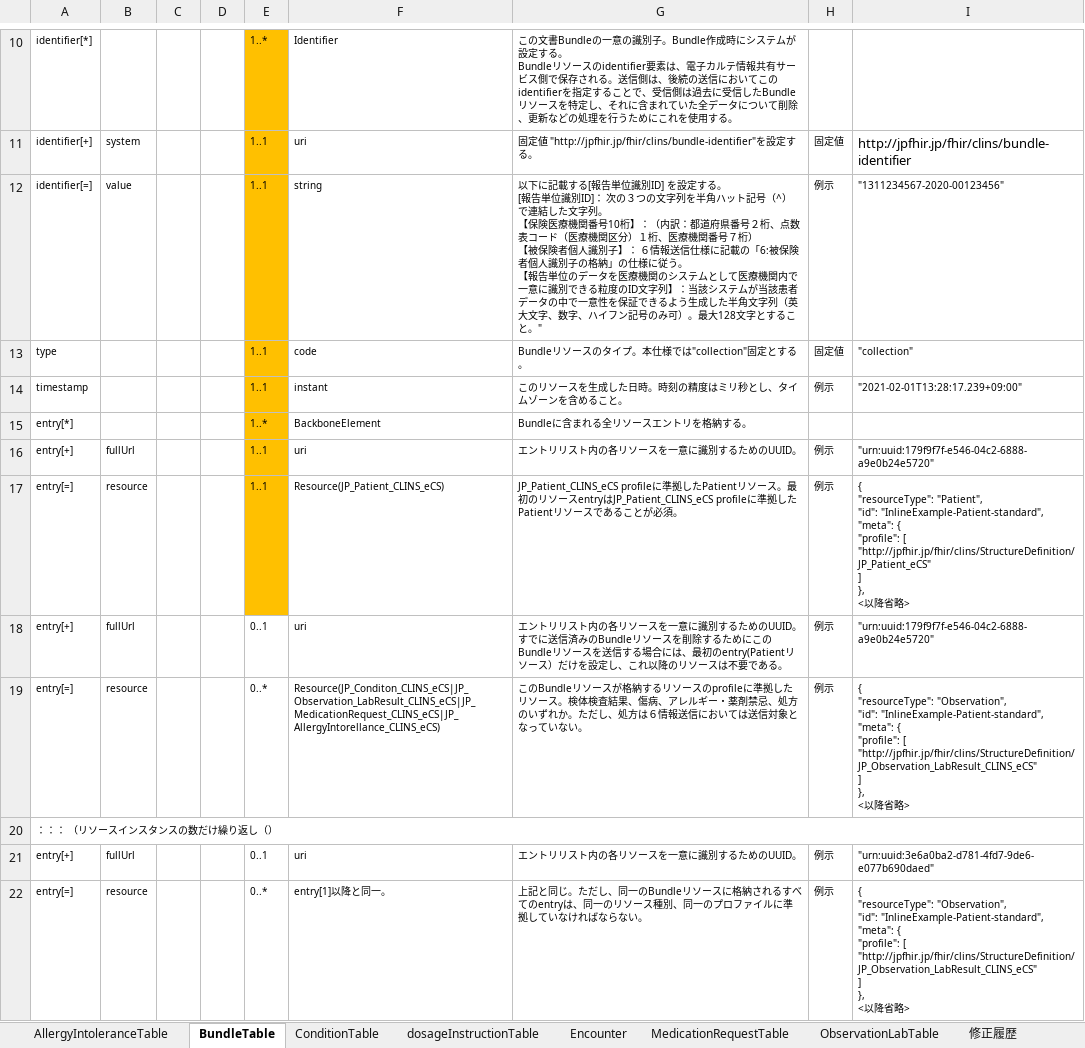
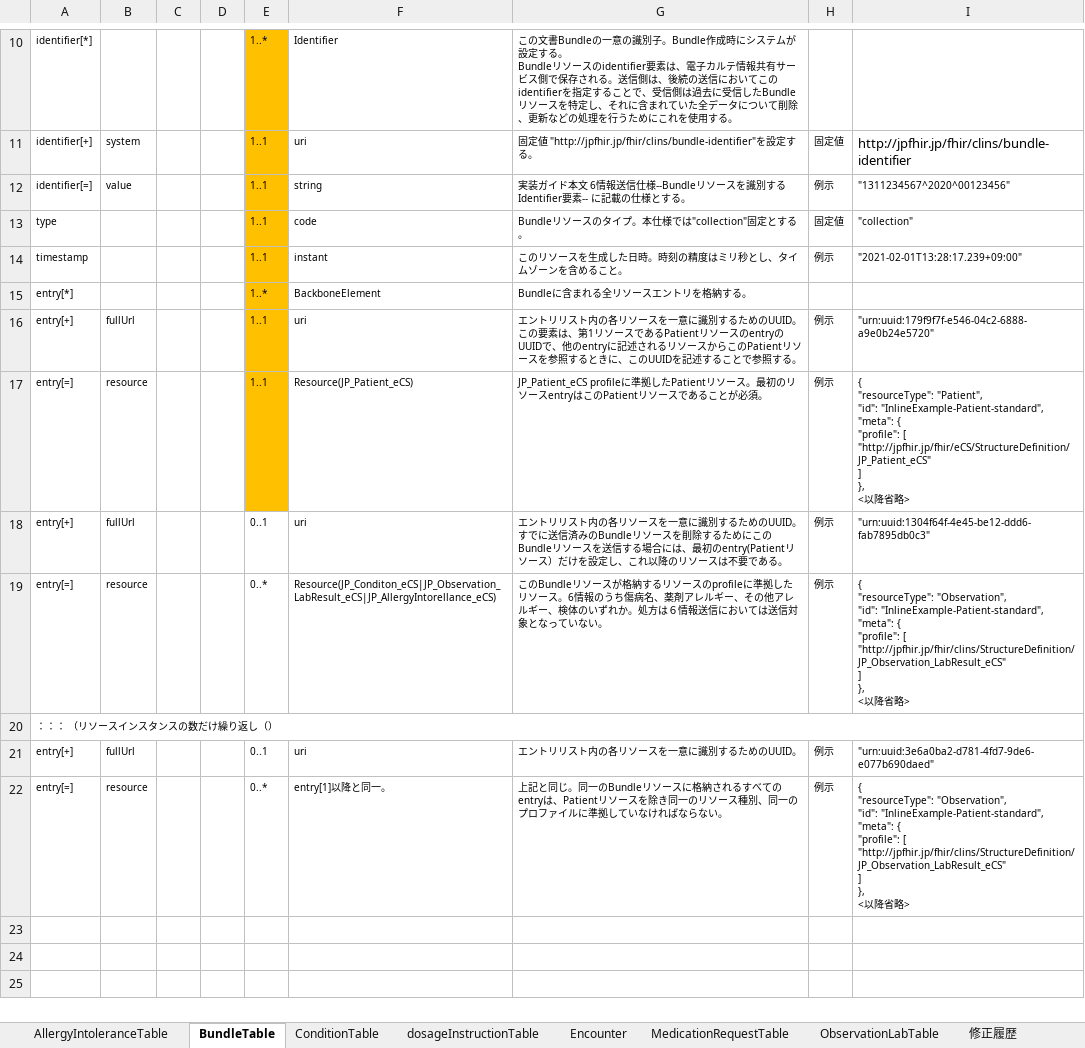
Before and after one commit to jami-fhir-jp-wg/clinical-core, an Excel workbook: reference/Core6ResourcesTable20240225.xlsx, sheet BundleTable, drawn as a sheet; only a part is shown, gaps mark what is left out; values as stored, in another font and other column widths than the file's, no borders; ↵ is a line break in a cell; the diff names each change by its address in the sheet, - before the commit and + after, or states it on an @@ line.

```diff
--- a/reference/Core6ResourcesTable20240225.xlsx (sheet BundleTable)
+++ b/reference/Core6ResourcesTable20240225.xlsx (sheet BundleTable)
-G12: 以下に記載する[報告単位識別ID] を設定する。 ↵ [報告単位識別ID]： 次の３つの文字列を半角ハット記号（^）で連結した文字列。 ↵ 【保険医療機関番号10桁】：（内訳：都道府県番号２桁、点数表コード（医療機関区分）１桁、医療機関番号７桁） ↵ 【被保険者個人識別子】： ６情報送信仕様に記載の「6:被保険者個人識別子の格納」の仕様に従う。 ↵ 【報告単位のデータを医療機関のシステムとして医療機関内で一意に識別できる粒度のID文字列】：当該システムが当該患者データの中で一意性を保証できるよう生成した半角文字列（英大文字、数字、ハイフン記号のみ可）。最大128文字とすること。"
+G12: 実装ガイド本文 6情報送信仕様--Bundleリソースを識別するIdentifier要素-- に記載の仕様とする。
-I12: "1311234567-2020-00123456"
+I12: "1311234567^2020^00123456"
-G16: …めのUUID。
+G16: …めのUUID。この要素は、第1リソースであるPatientリソースのentryのUUIDで、他のentryに記述されるリソースからこのPatientリソースを参照するときに、このUUIDを記述することで参照する。
-F17: Resource(JP_Patient_CLINS_eCS)
+F17: Resource(JP_Patient_eCS)
-G17: JP_Patient_CLINS_eCS profileに準拠したPatientリソース。最初のリソースentryはJP_Patient_CLINS_eCS profileに準拠したPatientリ…
+G17: JP_Patient_eCS profileに準拠したPatientリソース。最初のリソースentryはこのPatientリ…
-I17: …"profile": [ ↵ "http://jpfhir.jp/fhir/clins/StructureDefinition/JP_Patient_eCS" ↵ ] ↵ },…
+I17: …"profile": [ ↵ "http://jpfhir.jp/fhir/eCS/StructureDefinition/JP_Patient_eCS" ↵ ] ↵ },…
-I18: "urn:uuid:179f9f7f-e546-04c2-6888-a9e0b24e5720"
+I18: "urn:uuid:1304f64f-4e45-be12-ddd6-fab7895db0c3"
-F19: Resource(JP_Conditon_CLINS_eCS|JP_Observation_LabResult_CLINS_eCS|JP_MedicationRequest_CLINS_eCS|JP_AllergyIntorellance_CLINS_eCS)
+F19: Resource(JP_Conditon_eCS|JP_Observation_LabResult_eCS|JP_AllergyIntorellance_eCS)
-G19: …ソース。検体検査結果、傷病、アレルギー・薬剤禁忌、処方のいずれか。ただし、処方は６…
+G19: …ソース。6情報のうち傷病名、薬剤アレルギー、その他アレルギー、検体のいずれか。処方は６…
-I19: …"profile": [ ↵ "http://jpfhir.jp/fhir/clins/StructureDefinition/JP_Observation_LabResult_CLINS_eCS" ↵ ] ↵ },…
+I19: …"profile": [ ↵ "http://jpfhir.jp/fhir/clins/StructureDefinition/JP_Observation_LabResult_eCS" ↵ ] ↵ },…
-G22: …と同じ。ただし、同一のBundleリソースに格納されるすべてのentryは、同一のリ…
+G22: …と同じ。同一のBundleリソースに格納されるすべてのentryは、Patientリソースを除き同一のリ…
-I22: …"profile": [ ↵ "http://jpfhir.jp/fhir/clins/StructureDefinition/JP_Observation_LabResult_CLINS_eCS" ↵ ] ↵ },…
+I22: …"profile": [ ↵ "http://jpfhir.jp/fhir/clins/StructureDefinition/JP_Observation_LabResult_eCS" ↵ ] ↵ },…
```
Also changed, not shown: 12 other files.
